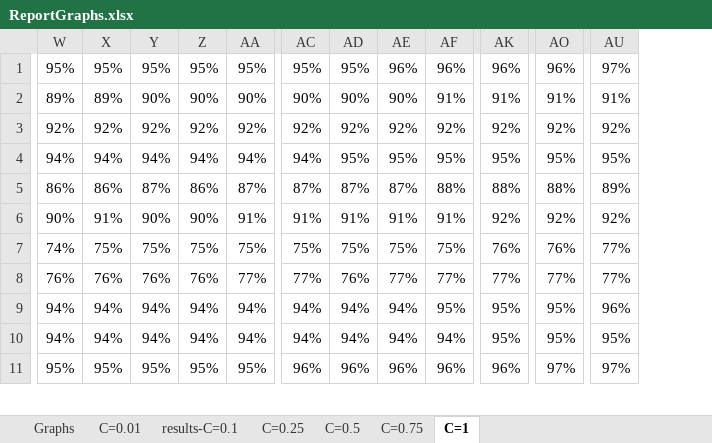
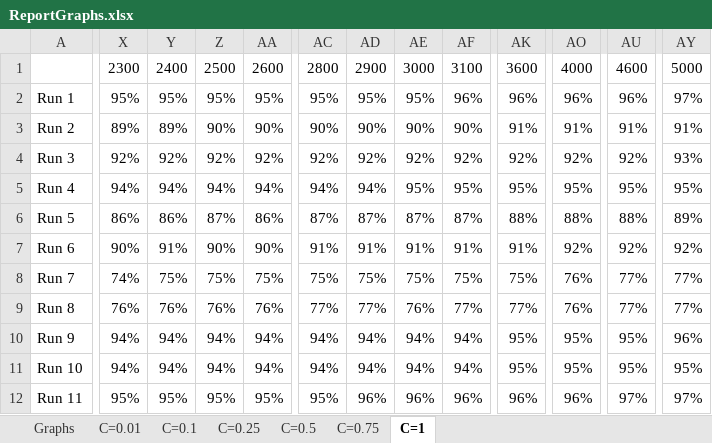
Before and after one commit to AlKhrulev/CPS824_W23_Assignments, an Excel workbook: ReportGraphs.xlsx, sheet C=1, drawn as a sheet; only a part is shown, gaps mark what is left out; values as stored, in another font and other column widths than the file's, no borders; removed rows and columns are numbered as before the commit, all else as after; rows hold the shown columns only; the diff covers the shown part only; the diff names each change by its address in the sheet, - before the commit and + after, or states it on an @@ line.

```diff
--- a/ReportGraphs.xlsx (sheet C=1)
+++ b/ReportGraphs.xlsx (sheet C=1)
-sheet tab: results-C=0.1
+sheet tab: C=0.1
+column A, rows 2-12: Run 1 | Run 2 | Run 3 | Run 4 | Run 5 | Run 6 | Run 7 | Run 8 | Run 9 | Run 10 | Run 11
-column W, rows 1-11: 95% | 89% | 92% | 94% | 86% | 90% | 74% | 76% | 94% | 94% | 95%
+column AY, rows 2-12: 97% | 91% | 93% | 95% | 89% | 92% | 77% | 77% | 96% | 95% | 97%
+row 1:  | 2300 | 2400 | 2500 | 2600 | 2800 | 2900 | 3000 | 3100 | 3600 | 4000 | 4600 | 5000
-AE2: 96%
+AE2: 95%
-AU2: 97%
+AU2: 96%
-Y3: 90%
+Y3: 89%
-AF3: 91%
+AF3: 90%
-AD5: 95%
+AD5: 94%
-Y6: 87%
+Y6: 86%
-Z6: 86%
+Z6: 87%
-AA6: 87%
+AA6: 86%
-AF6: 88%
+AF6: 87%
-AU6: 89%
+AU6: 88%
-X7: 91%
+X7: 90%
-Y7: 90%
+Y7: 91%
-AA7: 91%
+AA7: 90%
-AK7: 92%
+AK7: 91%
-X8: 75%
+X8: 74%
-AK8: 76%
+AK8: 75%
-AA9: 77%
+AA9: 76%
-AD9: 76%
+AD9: 77%
-AE9: 77%
+AE9: 76%
-AO9: 77%
+AO9: 76%
-AF10: 95%
+AF10: 94%
-AU10: 96%
+AU10: 95%
-AC12: 96%
+AC12: 95%
-AO12: 97%
+AO12: 96%
```
Also changed, not shown: 242 edited cells elsewhere in this sheet, sheet C=0.5, sheet C=0.1, sheet C=0.25, sheet C=0.75, sheet C=0.01, charts or pictures, 3 other files.
